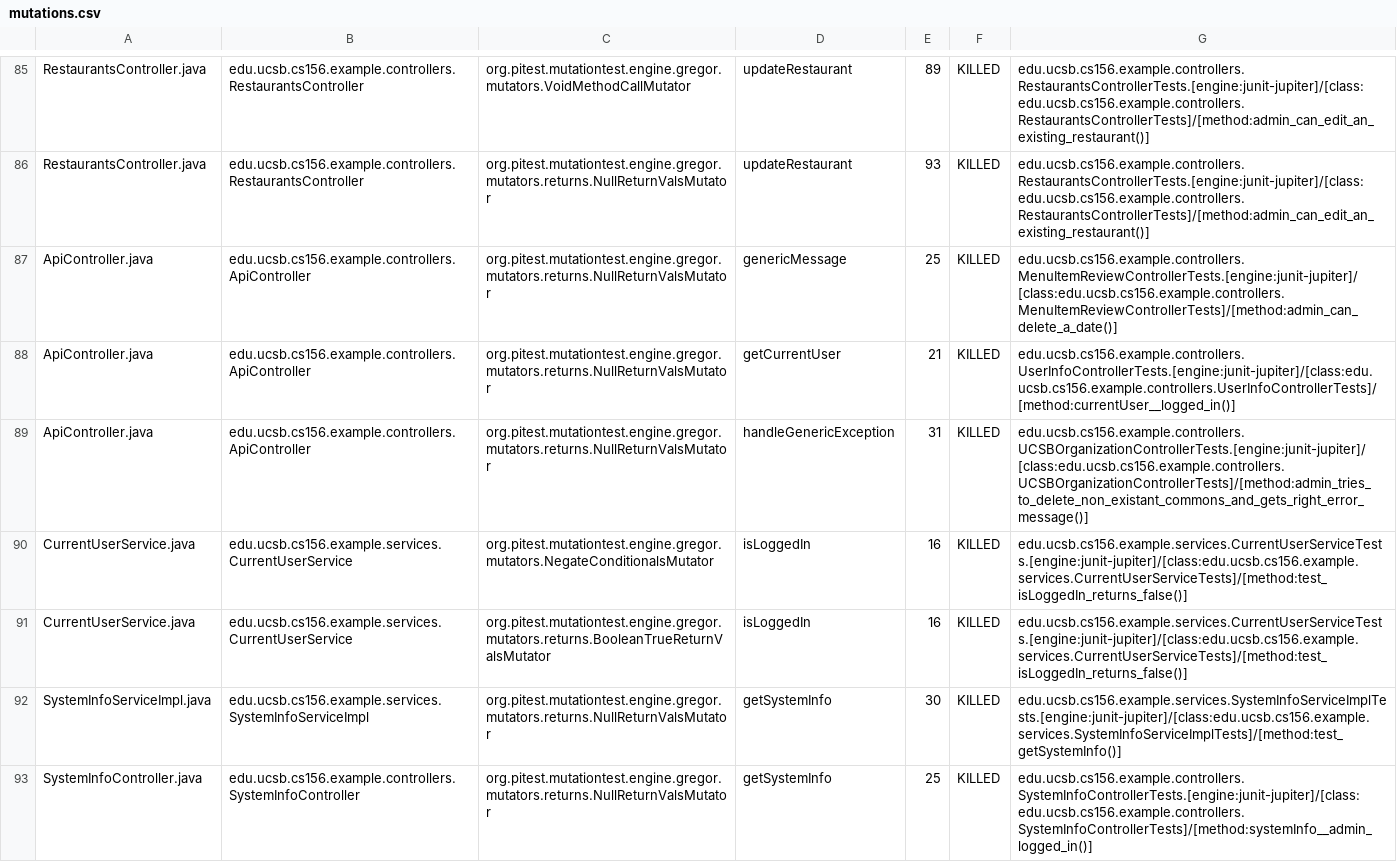
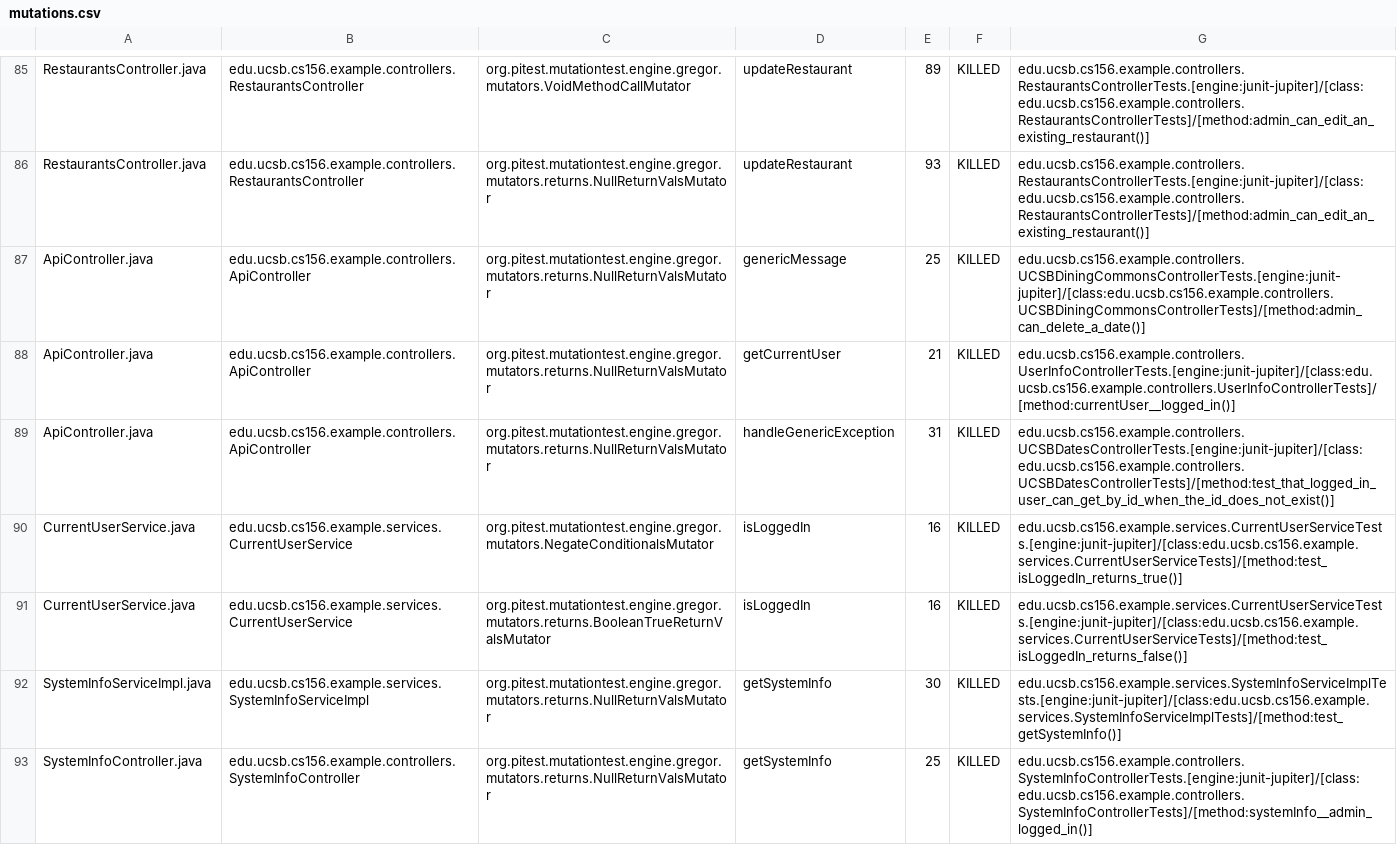
Before and after one commit to ucsb-cs156-w24/team03-w24-6pm-2, a CSV file: prs/71/pitest/mutations.csv, drawn as a sheet; only a part is shown, gaps mark what is left out.

Commit message:
Deploying to gh-pages from @ ucsb-cs156-w24/team03-w24-6pm-2@9ccd04ce81babafd212af93f407bab346963bb5d 🚀

```diff
--- a/prs/71/pitest/mutations.csv
+++ b/prs/71/pitest/mutations.csv
@@ -86,6 +86,6 @@ RestaurantsController.java,edu.ucsb.cs156.example.controllers.RestaurantsControl
 RestaurantsController.java,edu.ucsb.cs156.example.controllers.RestaurantsController,org.pitest.mutationtest.engine.gregor.mutators.returns.NullReturnValsMutator,updateRestaurant,93,KILLED,edu.ucsb.cs156.example.controllers.RestaurantsControllerTests.[engine:junit-jupiter]/[class:edu.ucsb.cs156.example.controllers.RestaurantsControllerTests]/[method:admin_can_edit_an_existing_restaurant()]
-ApiController.java,edu.ucsb.cs156.example.controllers.ApiController,org.pitest.mutationtest.engine.gregor.mutators.returns.NullReturnValsMutator,genericMessage,25,KILLED,edu.ucsb.cs156.example.controllers.MenuItemReviewControllerTests.[engine:junit-jupiter]/[class:edu.ucsb.cs156.example.controllers.MenuItemReviewControllerTests]/[method:admin_can_delete_a_date()]
+ApiController.java,edu.ucsb.cs156.example.controllers.ApiController,org.pitest.mutationtest.engine.gregor.mutators.returns.NullReturnValsMutator,genericMessage,25,KILLED,edu.ucsb.cs156.example.controllers.UCSBDiningCommonsControllerTests.[engine:junit-jupiter]/[class:edu.ucsb.cs156.example.controllers.UCSBDiningCommonsControllerTests]/[method:admin_can_delete_a_date()]
 ApiController.java,edu.ucsb.cs156.example.controllers.ApiController,org.pitest.mutationtest.engine.gregor.mutators.returns.NullReturnValsMutator,getCurrentUser,21,KILLED,edu.ucsb.cs156.example.controllers.UserInfoControllerTests.[engine:junit-jupiter]/[class:edu.ucsb.cs156.example.controllers.UserInfoControllerTests]/[method:currentUser__logged_in()]
-ApiController.java,edu.ucsb.cs156.example.controllers.ApiController,org.pitest.mutationtest.engine.gregor.mutators.returns.NullReturnValsMutator,handleGenericException,31,KILLED,edu.ucsb.cs156.example.controllers.UCSBOrganizationControllerTests.[engine:junit-jupiter]/[class:edu.ucsb.cs156.example.controllers.UCSBOrganizationControllerTests]/[method:admin_tries_to_delete_non_existant_commons_and_gets_right_error_message()]
-CurrentUserService.java,edu.ucsb.cs156.example.services.CurrentUserService,org.pitest.mutationtest.engine.gregor.mutators.NegateConditionalsMutator,isLoggedIn,16,KILLED,edu.ucsb.cs156.example.services.CurrentUserServiceTests.[engine:junit-jupiter]/[class:edu.ucsb.cs156.example.services.CurrentUserServiceTests]/[method:test_isLoggedIn_returns_false()]
+ApiController.java,edu.ucsb.cs156.example.controllers.ApiController,org.pitest.mutationtest.engine.gregor.mutators.returns.NullReturnValsMutator,handleGenericException,31,KILLED,edu.ucsb.cs156.example.controllers.UCSBDatesControllerTests.[engine:junit-jupiter]/[class:edu.ucsb.cs156.example.controllers.UCSBDatesControllerTests]/[method:test_that_logged_in_user_can_get_by_id_when_the_id_does_not_exist()]
+CurrentUserService.java,edu.ucsb.cs156.example.services.CurrentUserService,org.pitest.mutationtest.engine.gregor.mutators.NegateConditionalsMutator,isLoggedIn,16,KILLED,edu.ucsb.cs156.example.services.CurrentUserServiceTests.[engine:junit-jupiter]/[class:edu.ucsb.cs156.example.services.CurrentUserServiceTests]/[method:test_isLoggedIn_returns_true()]
 CurrentUserService.java,edu.ucsb.cs156.example.services.CurrentUserService,org.pitest.mutationtest.engine.gregor.mutators.returns.BooleanTrueReturnValsMutator,isLoggedIn,16,KILLED,edu.ucsb.cs156.example.services.CurrentUserServiceTests.[engine:junit-jupiter]/[class:edu.ucsb.cs156.example.services.CurrentUserServiceTests]/[method:test_isLoggedIn_returns_false()]
```
Also changed, not shown: 14 other files.
